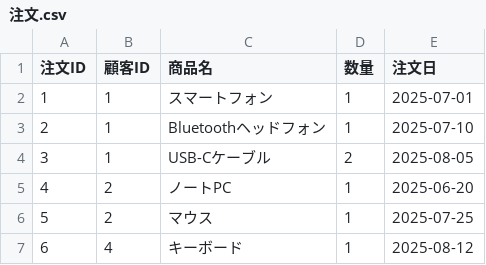
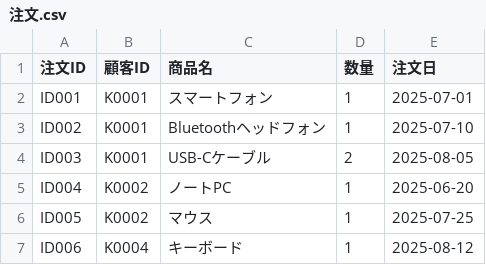
Before and after one commit to hsano333/virtualRDBViwer, a CSV file: public/schemas/schema_Cardinality2/tables/注文.csv, drawn as a sheet.

```diff
--- a/public/schemas/schema_Cardinality2/tables/注文.csv
+++ b/public/schemas/schema_Cardinality2/tables/注文.csv
@@ -1,7 +1,7 @@
 注文ID,顧客ID,商品名,数量,注文日
-1,1,スマートフォン,1,2025-07-01
-2,1,Bluetoothヘッドフォン,1,2025-07-10
-3,1,USB-Cケーブル,2,2025-08-05
-4,2,ノートPC,1,2025-06-20
-5,2,マウス,1,2025-07-25
-6,4,キーボード,1,2025-08-12
+ID001,K0001,スマートフォン,1,2025-07-01
+ID002,K0001,Bluetoothヘッドフォン,1,2025-07-10
+ID003,K0001,USB-Cケーブル,2,2025-08-05
+ID004,K0002,ノートPC,1,2025-06-20
+ID005,K0002,マウス,1,2025-07-25
+ID006,K0004,キーボード,1,2025-08-12
```
Also changed, not shown: public/schemas/schema1/tables/orders.csv, public/schemas/schema1/tables/products.csv, 33 other files.
